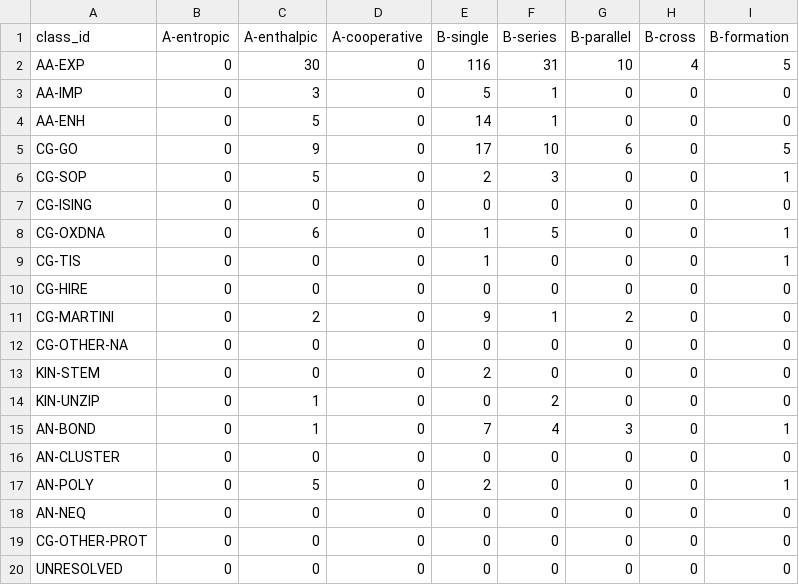
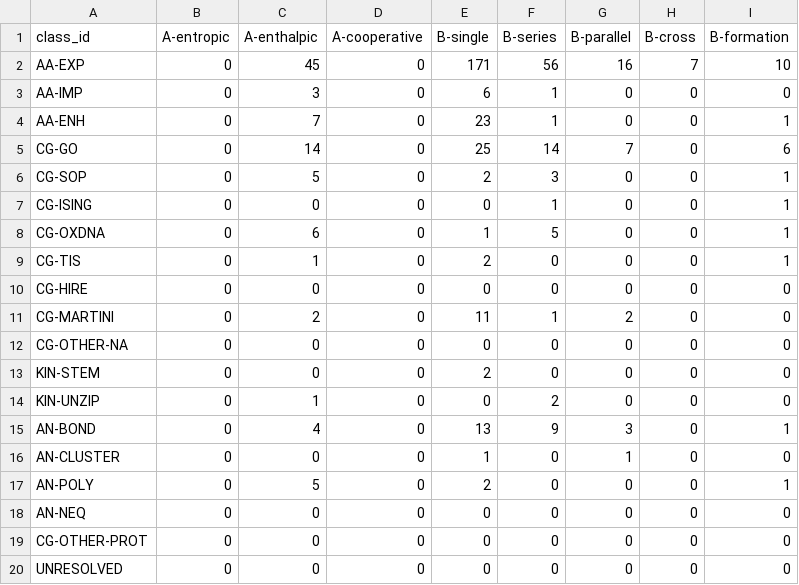
Before and after one commit to MattH55/smash-sim, a CSV file: data/views/class_x_event_grid.csv, drawn as a sheet.

```diff
--- a/data/views/class_x_event_grid.csv
+++ b/data/views/class_x_event_grid.csv
@@ -1,12 +1,12 @@
 class_id,A-entropic,A-enthalpic,A-cooperative,B-single,B-series,B-parallel,B-cross,B-formation
-AA-EXP,0,30,0,116,31,10,4,5
-AA-IMP,0,3,0,5,1,0,0,0
-AA-ENH,0,5,0,14,1,0,0,0
-CG-GO,0,9,0,17,10,6,0,5
+AA-EXP,0,45,0,171,56,16,7,10
+AA-IMP,0,3,0,6,1,0,0,0
+AA-ENH,0,7,0,23,1,0,0,1
+CG-GO,0,14,0,25,14,7,0,6
 CG-SOP,0,5,0,2,3,0,0,1
-CG-ISING,0,0,0,0,0,0,0,0
+CG-ISING,0,0,0,0,1,0,0,1
 CG-OXDNA,0,6,0,1,5,0,0,1
-CG-TIS,0,0,0,1,0,0,0,1
+CG-TIS,0,1,0,2,0,0,0,1
 CG-HIRE,0,0,0,0,0,0,0,0
-CG-MARTINI,0,2,0,9,1,2,0,0
+CG-MARTINI,0,2,0,11,1,2,0,0
 CG-OTHER-NA,0,0,0,0,0,0,0,0
@@ -14,4 +14,4 @@ KIN-STEM,0,0,0,2,0,0,0,0
 KIN-UNZIP,0,1,0,0,2,0,0,0
-AN-BOND,0,1,0,7,4,3,0,1
-AN-CLUSTER,0,0,0,0,0,0,0,0
+AN-BOND,0,4,0,13,9,3,0,1
+AN-CLUSTER,0,0,0,1,0,1,0,0
 AN-POLY,0,5,0,2,0,0,0,1
```
Also changed, not shown: data/30_missing.csv, data/views/gaps_covered_but_unstudied.csv, 14 other files.
